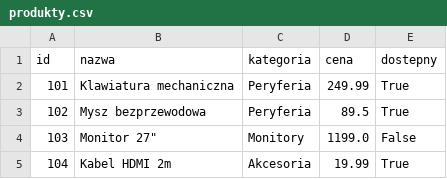
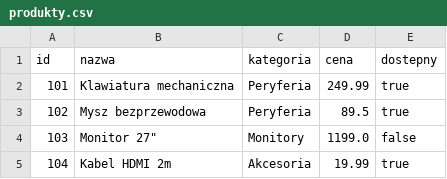
Before and after one commit to F4TE002/Projekt_python_konwerter_GD, a CSV file: testy/oczekiwane/produkty.csv, drawn as a sheet.

Commit message:
Poprawki konwerterów i walidacji
- wynik powstaje w katalogu tymczasowym, więc nieudana konwersja
  nie niszczy starego pliku
- kontrola możliwości zapisu oraz uszkodzonych plików DOCX i ODT
- CSV: błąd przy powtórzonych kolumnach i nadmiarze pól
- JSON: obsługa BOM, błąd przy braku danych, true/false bez zmiany zapisu
- PDF: komunikat o braku tekstu, usuwanie znaków sterujących
- dziennik konwerter.log z czasami i błędami
- usunięcie zniekształconego pliku z danych testowych

```diff
--- a/testy/oczekiwane/produkty.csv
+++ b/testy/oczekiwane/produkty.csv
@@ -1,5 +1,5 @@
 id,nazwa,kategoria,cena,dostepny
-101,Klawiatura mechaniczna,Peryferia,249.99,True
-102,Mysz bezprzewodowa,Peryferia,89.5,True
-103,"Monitor 27""",Monitory,1199.0,False
-104,Kabel HDMI 2m,Akcesoria,19.99,True
+101,Klawiatura mechaniczna,Peryferia,249.99,true
+102,Mysz bezprzewodowa,Peryferia,89.5,true
+103,"Monitor 27""",Monitory,1199.0,false
+104,Kabel HDMI 2m,Akcesoria,19.99,true
```
Also changed, not shown: 3 other files.
